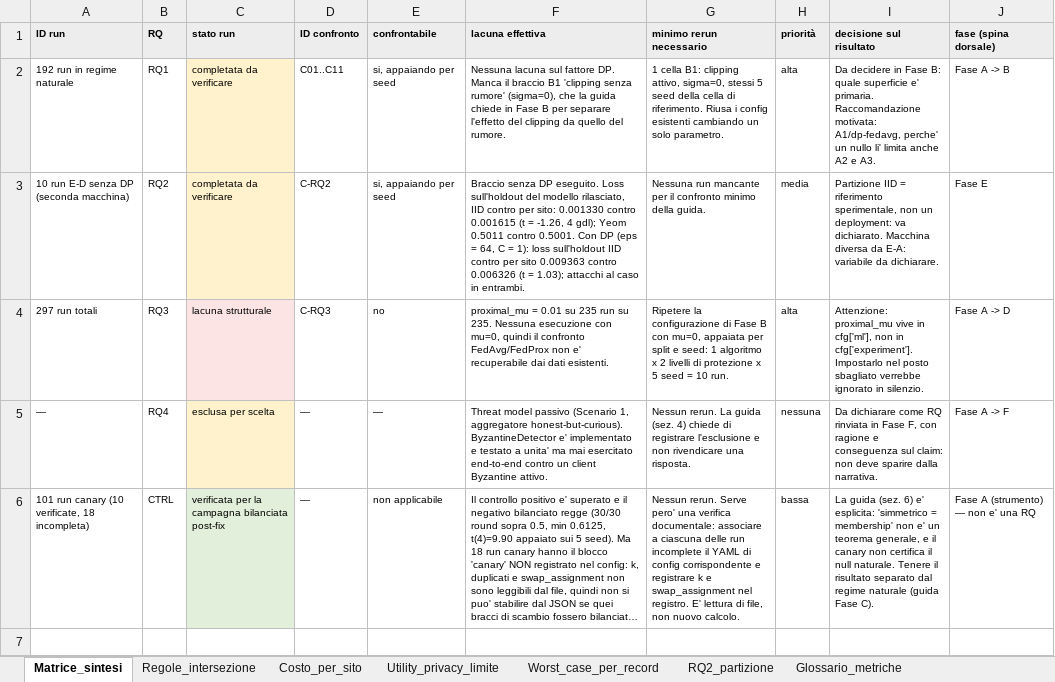
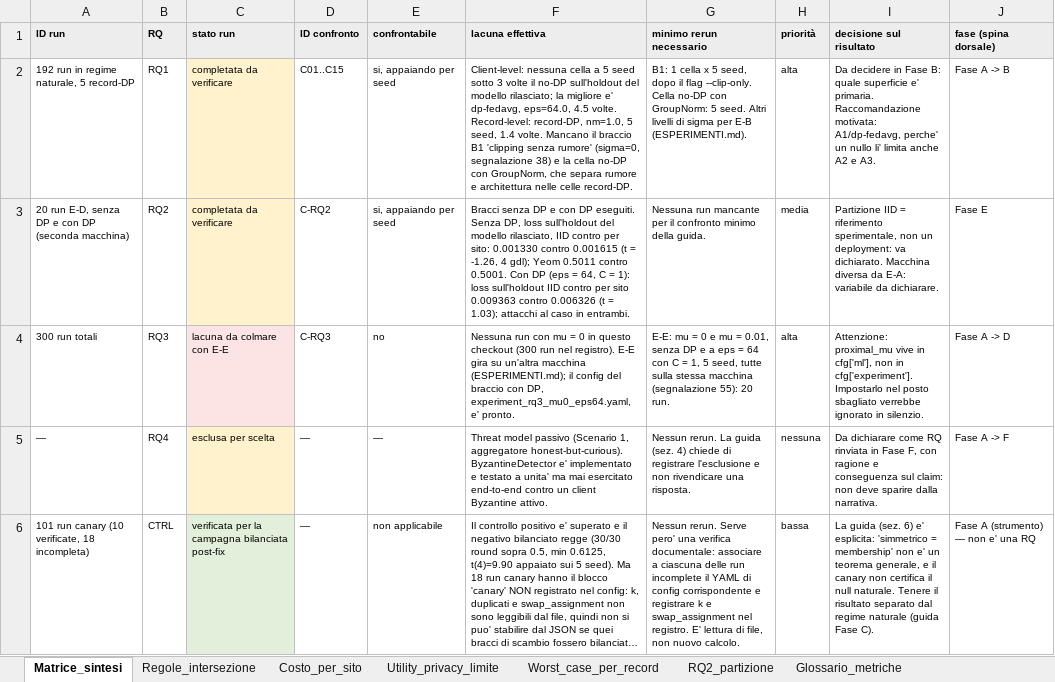
Before and after one commit to susetta85/ChargeShield-FL, an Excel workbook: risultati/Matrice_sintesi.xlsx, sheet Matrice_sintesi, drawn as a sheet; long unchanged cells end in …; values as stored, in another font and other column widths than the file's, no borders; the diff names each change by its address in the sheet, - before the commit and + after, or states it on an @@ line.

Commit message:
E-B: sigma=1 completa a 5 seed (1.4 volte il no-DP, attacchi al caso, z=0.18); cella record-DP in Utility_privacy_limite e C15; righe RQ1/RQ3 dai dati (seg 56); seg 58; SprintLog 10zz+137

```diff
--- a/risultati/Matrice_sintesi.xlsx (sheet Matrice_sintesi)
+++ b/risultati/Matrice_sintesi.xlsx (sheet Matrice_sintesi)
-A2 (ID run): 192 run in regime naturale
+A2 (ID run): 192 run in regime naturale, 5 record-DP
-D2 (ID confronto): C01..C11
+D2 (ID confronto): C01..C15
-F2 (lacuna effettiva): Nessuna lacuna sul fattore DP. Manca il braccio B1 'clipping senza rumore' (sigma=0), che la guida chiede in Fase B per separare l'effetto del clipping da quello del rumore.
+F2 (lacuna effettiva): Client-level: nessuna cella a 5 seed sotto 3 volte il no-DP sull'holdout del modello rilasciato; la migliore e' dp-fedavg, eps=64.0, 4.5 volte. Record-level: record-DP, nm=1.0, 5 seed, 1.4 volte. Mancano il braccio B1 'clipping senza rumore' (sigma=0, segnalazione 38) e la cella no-DP con GroupNorm, che separa rumore e architettura nelle celle record-DP.
-G2 (minimo rerun necessario): 1 cella B1: clipping attivo, sigma=0, stessi 5 seed della cella di riferimento. Riusa i config esistenti cambiando un solo parametro.
+G2 (minimo rerun necessario): B1: 1 cella x 5 seed, dopo il flag --clip-only. Cella no-DP con GroupNorm: 5 seed. Altri livelli di sigma per E-B (ESPERIMENTI.md).
-A3 (ID run): 10 run E-D senza DP (seconda macchina)
+A3 (ID run): 20 run E-D, senza DP e con DP (seconda macchina)
-F3 (lacuna effettiva): Braccio senza DP eseguito. Loss sull'holdout del…
+F3 (lacuna effettiva): Bracci senza DP e con DP eseguiti. Senza DP, loss sull'holdout del…
-A4 (ID run): 297 run totali
+A4 (ID run): 300 run totali
-C4 (stato run): lacuna strutturale
+C4 (stato run): lacuna da colmare con E-E
-F4 (lacuna effettiva): proximal_mu = 0.01 su 235 run su 235. Nessuna esecuzione con mu=0, quindi il confronto FedAvg/FedProx non e' recuperabile dai dati esistenti.
+F4 (lacuna effettiva): Nessuna run con mu = 0 in questo checkout (300 run nel registro). E-E gira su un'altra macchina (ESPERIMENTI.md); il config del braccio con DP, experiment_rq3_mu0_eps64.yaml, e' pronto.
-G4 (minimo rerun necessario): Ripetere la configurazione di Fase B con mu=0, appaiata per split e seed: 1 algoritmo x 2 livelli di protezione x 5 seed = 10 run.
+G4 (minimo rerun necessario): E-E: mu = 0 e mu = 0.01, senza DP e a eps = 64 con C = 1, 5 seed, tutte sulla stessa macchina (segnalazione 55): 20 run.
```
Also changed, not shown: sheet Worst_case_per_record, sheet Utility_privacy_limite, risultati/matrice_confronti.xlsx, risultati/matrice_run_completati.xlsx, 6 other files.
